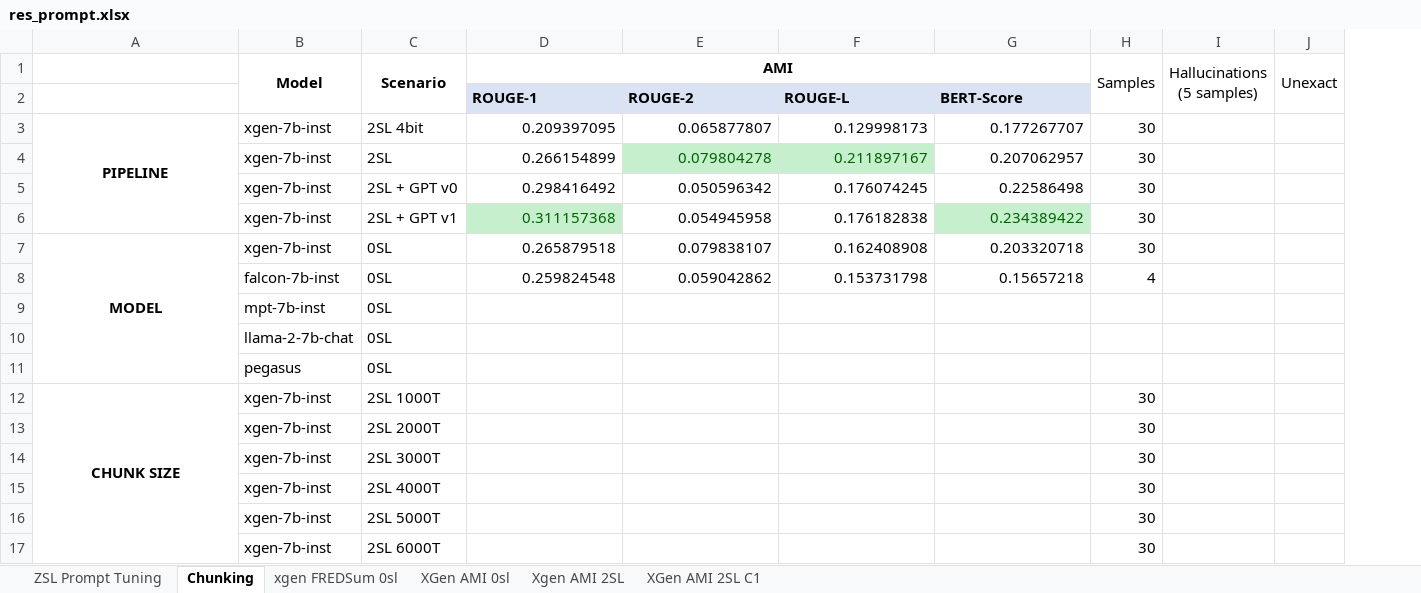
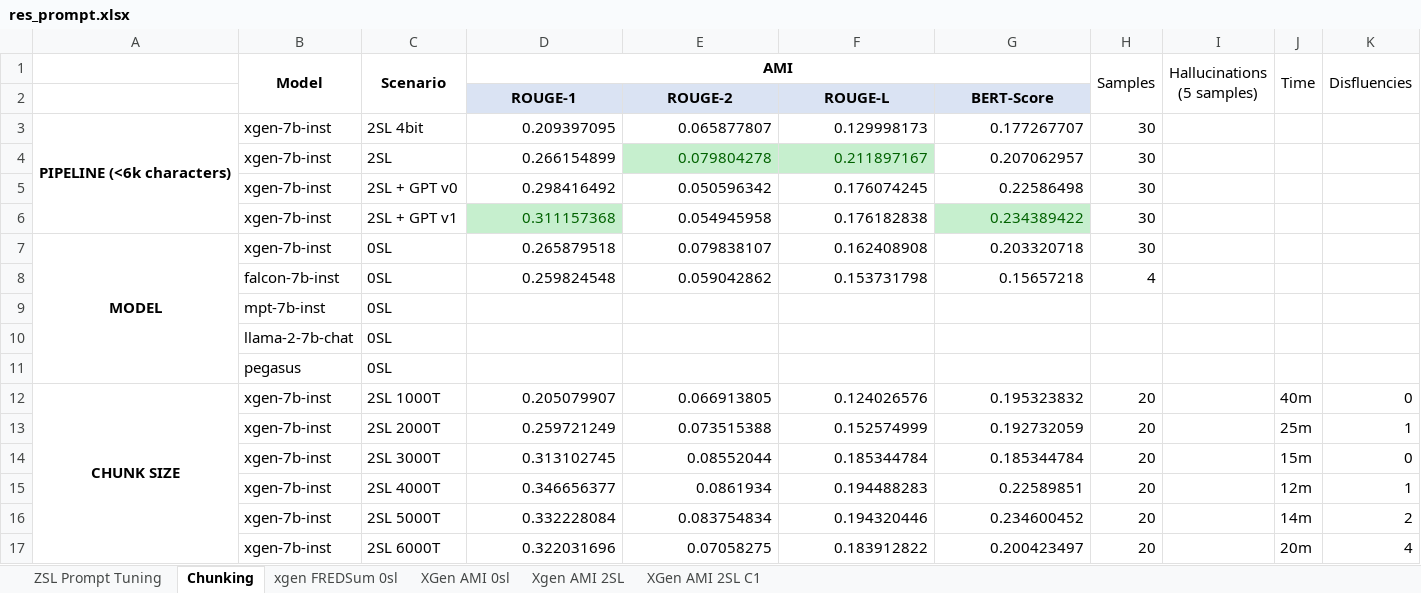
Before and after one commit to Indyuce/meeting-summerization-model-evaluation, an Excel workbook: perso/Jules/res_prompt.xlsx, sheet Chunking, drawn as a sheet; values as stored, in another font and other column widths than the file's, no borders; charts and pictures not drawn; removed rows and columns are numbered as before the commit, all else as after; the diff names each change by its address in the sheet, - before the commit and + after, or states it on an @@ line.

Commit message:
uploaded xlsx

```diff
--- a/perso/Jules/res_prompt.xlsx (sheet Chunking)
+++ b/perso/Jules/res_prompt.xlsx (sheet Chunking)
-column J (Unexact), empty
+column J (Time), row 12: 40m
+column K (Disfluencies), row 12: 0
-D2:G2 alignment: left
+D2:G2 alignment: center
-A3: PIPELINE
+A3: PIPELINE (<6k characters)
-D12 (AMI): (empty)
+D12 (AMI): 0.205079907
-E12: (empty)
+E12: 0.066913805
-F12: (empty)
+F12: 0.124026576
-G12: (empty)
+G12: 0.195323832
-H12 (Samples): 30
+H12 (Samples): 20
-row 13:  | xgen-7b-inst | 2SL 2000T |  |  |  |  | 30
-row 14:  | xgen-7b-inst | 2SL 3000T |  |  |  |  | 30
-row 15:  | xgen-7b-inst | 2SL 4000T |  |  |  |  | 30
-row 16:  | xgen-7b-inst | 2SL 5000T |  |  |  |  | 30
-row 17:  | xgen-7b-inst | 2SL 6000T |  |  |  |  | 30
+row 13:  | xgen-7b-inst | 2SL 2000T | 0.259721249 | 0.073515388 | 0.152574999 | 0.192732059 | 20 |  | 25m | 1
+row 14:  | xgen-7b-inst | 2SL 3000T | 0.313102745 | 0.08552044 | 0.185344784 | 0.185344784 | 20 |  | 15m | 0
+row 15:  | xgen-7b-inst | 2SL 4000T | 0.346656377 | 0.0861934 | 0.194488283 | 0.22589851 | 20 |  | 12m | 1
+row 16:  | xgen-7b-inst | 2SL 5000T | 0.332228084 | 0.083754834 | 0.194320446 | 0.234600452 | 20 |  | 14m | 2
+row 17:  | xgen-7b-inst | 2SL 6000T | 0.322031696 | 0.07058275 | 0.183912822 | 0.200423497 | 20 |  | 20m | 4
```
Also changed, not shown: charts or pictures.
